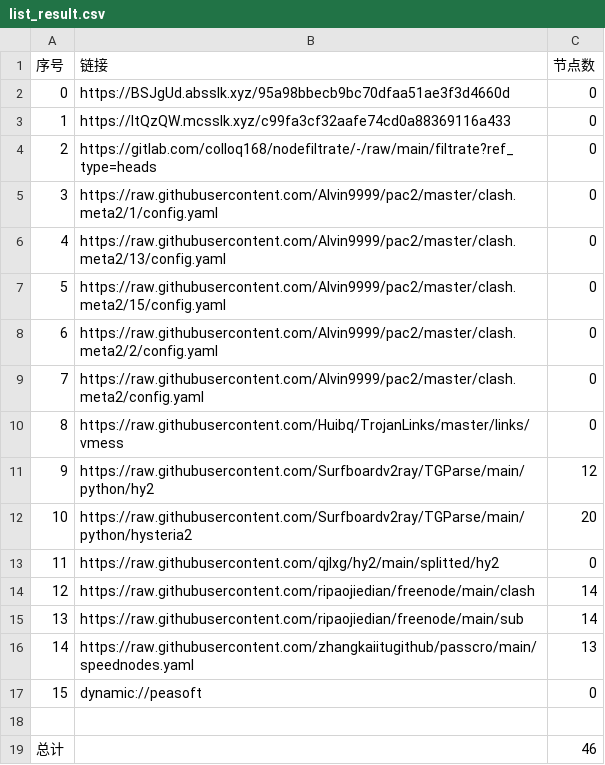
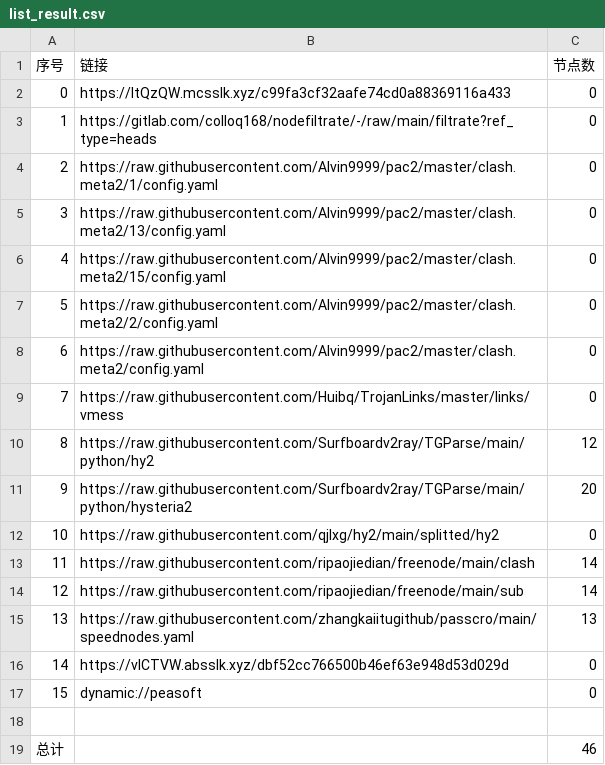
Before and after one commit to link8077/AutoMergePublicNodes, a CSV file: list_result.csv, drawn as a sheet; removed rows and columns are numbered as before the commit, all else as after; the diff names each change by its address in the sheet, - before the commit and + after, or states it on an @@ line.

```diff
--- a/list_result.csv
+++ b/list_result.csv
-row 2: 0 | https://BSJgUd.absslk.xyz/95a98bbecb9bc70dfaa51ae3f3d4660d | 0
@@ column A (序号) renumbered between rows 2 and 15 @@
+row 16: 14 | https://vlCTVW.absslk.xyz/dbf52cc766500b46ef63e948d53d029d | 0
```
Also changed, not shown: 19 other files.
